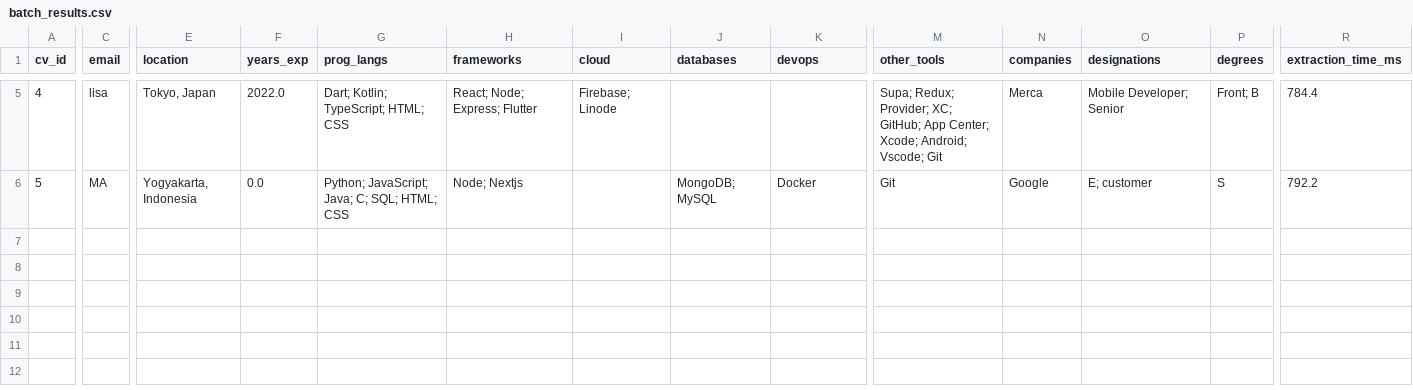
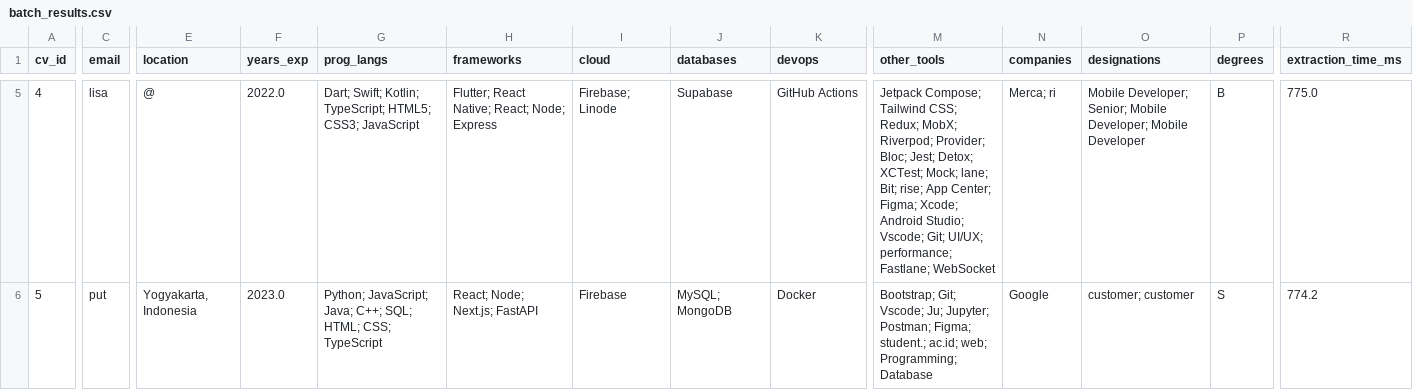
Before and after one commit to QLOP-CC26/qlop, a CSV file: ai_engine/model_assets/ner/result/batch_results.csv, drawn as a sheet; only a part is shown, gaps mark what is left out; the diff covers the shown part only; the diff names each change by its address in the sheet, - before the commit and + after, or states it on an @@ line.

```diff
--- a/ai_engine/model_assets/ner/result/batch_results.csv
+++ b/ai_engine/model_assets/ner/result/batch_results.csv
-E5 (location): Tokyo, Japan
+E5 (location): @
-G5 (prog_langs): Dart; Kotlin; TypeScript; HTML; CSS
+G5 (prog_langs): Dart; Swift; Kotlin; TypeScript; HTML5; CSS3; JavaScript
-H5 (frameworks): React; Node; Express; Flutter
+H5 (frameworks): Flutter; React Native; React; Node; Express
-J5 (databases): (empty)
+J5 (databases): Supabase
-K5 (devops): (empty)
+K5 (devops): GitHub Actions
-M5 (other_tools): Supa; Redux; Provider; XC; GitHub; App Center; Xcode; Android; Vscode; Git
+M5 (other_tools): Jetpack Compose; Tailwind CSS; Redux; MobX; Riverpod; Provider; Bloc; Jest; Detox; XCTest; Mock; lane; Bit; rise; App Center; Figma; Xcode; Android Studio; Vscode; Git; UI/UX; performance; Fastlane; WebSocket
-N5 (companies): Merca
+N5 (companies): Merca; ri
-O5 (designations): Mobile Developer; Senior
+O5 (designations): Mobile Developer; Senior; Mobile Developer; Mobile Developer
-P5 (degrees): Front; B
+P5 (degrees): B
-R5 (extraction_time_ms): 784.4
+R5 (extraction_time_ms): 775.0
-C6 (email): MA
+C6 (email): put
-F6 (years_exp): 0.0
+F6 (years_exp): 2023.0
-G6 (prog_langs): …JavaScript; Java; C; SQL; HTML; CSS
+G6 (prog_langs): …JavaScript; Java; C++; SQL; HTML; CSS; TypeScript
-H6 (frameworks): Node; Nextjs
+H6 (frameworks): React; Node; Next.js; FastAPI
-I6 (cloud): (empty)
+I6 (cloud): Firebase
-J6 (databases): MongoDB; MySQL
+J6 (databases): MySQL; MongoDB
-M6 (other_tools): Git
+M6 (other_tools): Bootstrap; Git; Vscode; Ju; Jupyter; Postman; Figma; student.; ac.id; web; Programming; Database
-O6 (designations): E; customer
+O6 (designations): customer; customer
-R6 (extraction_time_ms): 792.2
+R6 (extraction_time_ms): 774.2
```
Also changed, not shown: 31 edited cells elsewhere in this file, 14 other files.
